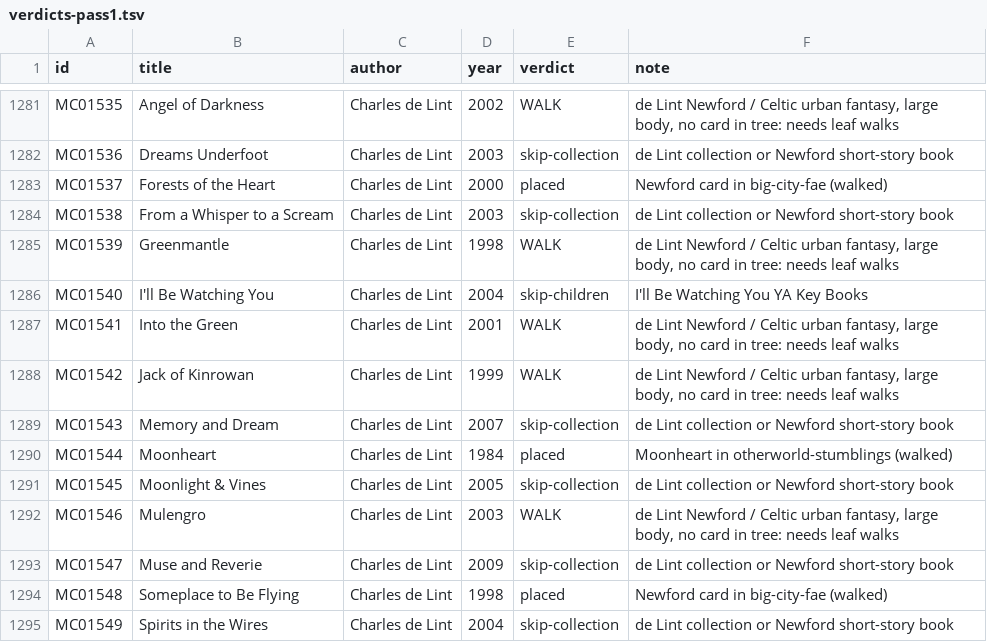
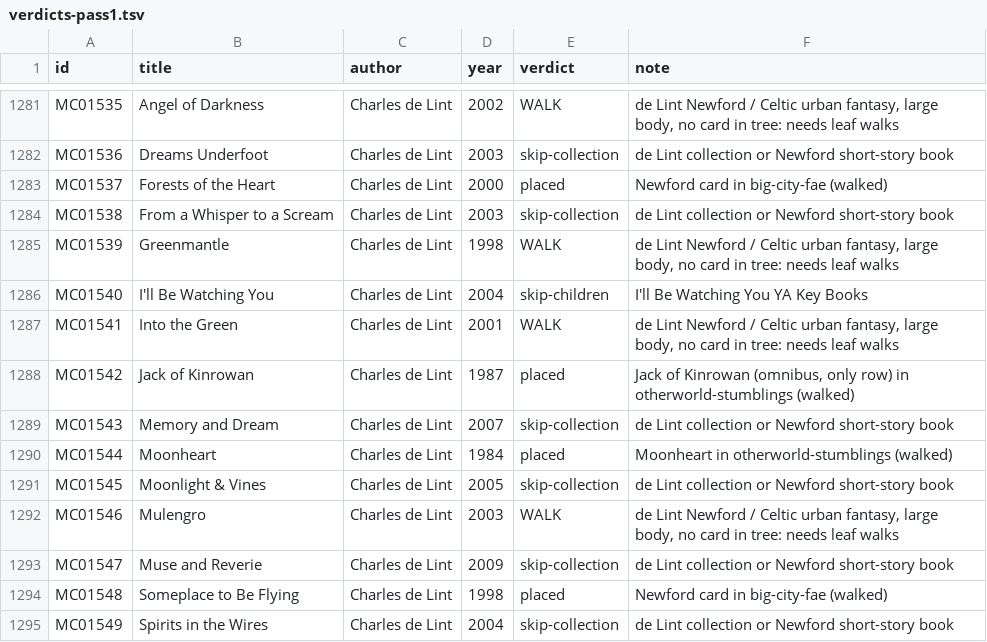
Before and after one commit to GuSoder/sff-taxonomy-browser, a TSV file: taxonomy-shadow/2026-10-ten-k-walk-v5/sweep/verdicts-pass1.tsv, drawn as a sheet; only a part is shown, gaps mark what is left out.

Commit message:
Place Jack of Kinrowan into otherworld-stumblings

```diff
--- a/taxonomy-shadow/2026-10-ten-k-walk-v5/sweep/verdicts-pass1.tsv
+++ b/taxonomy-shadow/2026-10-ten-k-walk-v5/sweep/verdicts-pass1.tsv
@@ -1287,3 +1287,3 @@ MC01540	I'll Be Watching You	Charles de Lint	2004	skip-children	I'll Be Watching
 MC01541	Into the Green	Charles de Lint	2001	WALK	de Lint Newford / Celtic urban fantasy, large body, no card in tree: needs leaf walks
-MC01542	Jack of Kinrowan	Charles de Lint	1999	WALK	de Lint Newford / Celtic urban fantasy, large body, no card in tree: needs leaf walks
+MC01542	Jack of Kinrowan	Charles de Lint	1987	placed	Jack of Kinrowan (omnibus, only row) in otherworld-stumblings (walked)
 MC01543	Memory and Dream	Charles de Lint	2007	skip-collection	de Lint collection or Newford short-story book
```
Also changed, not shown: 4 other files.
